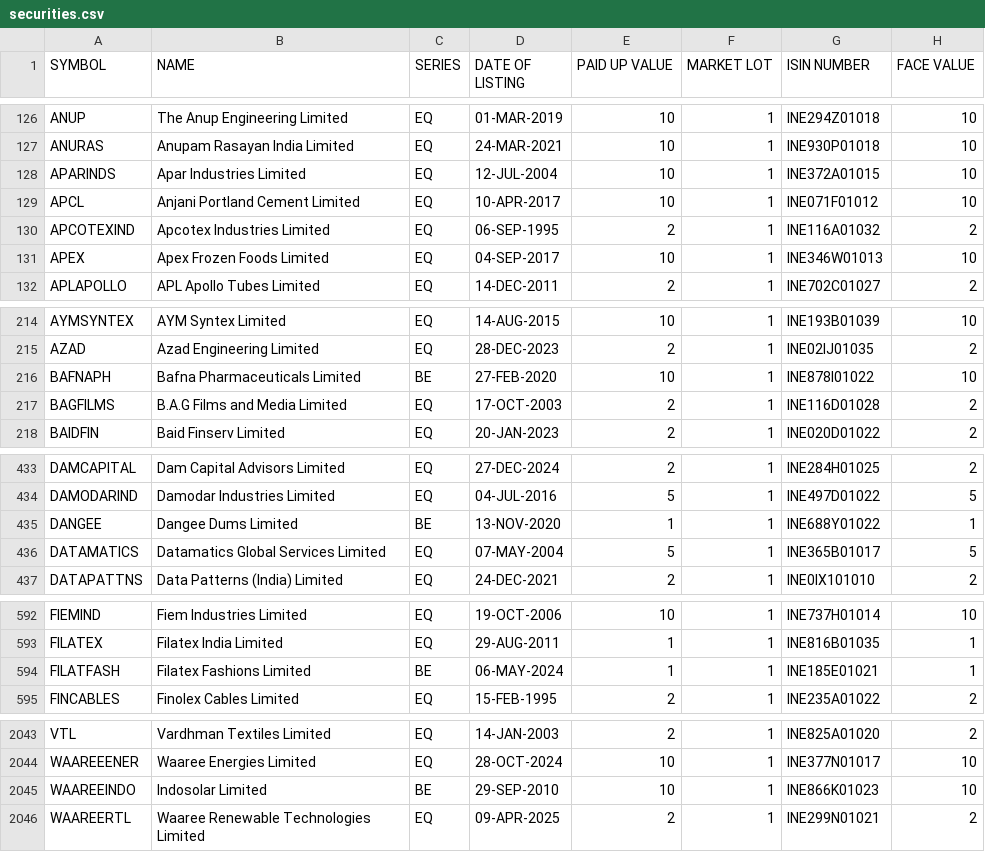
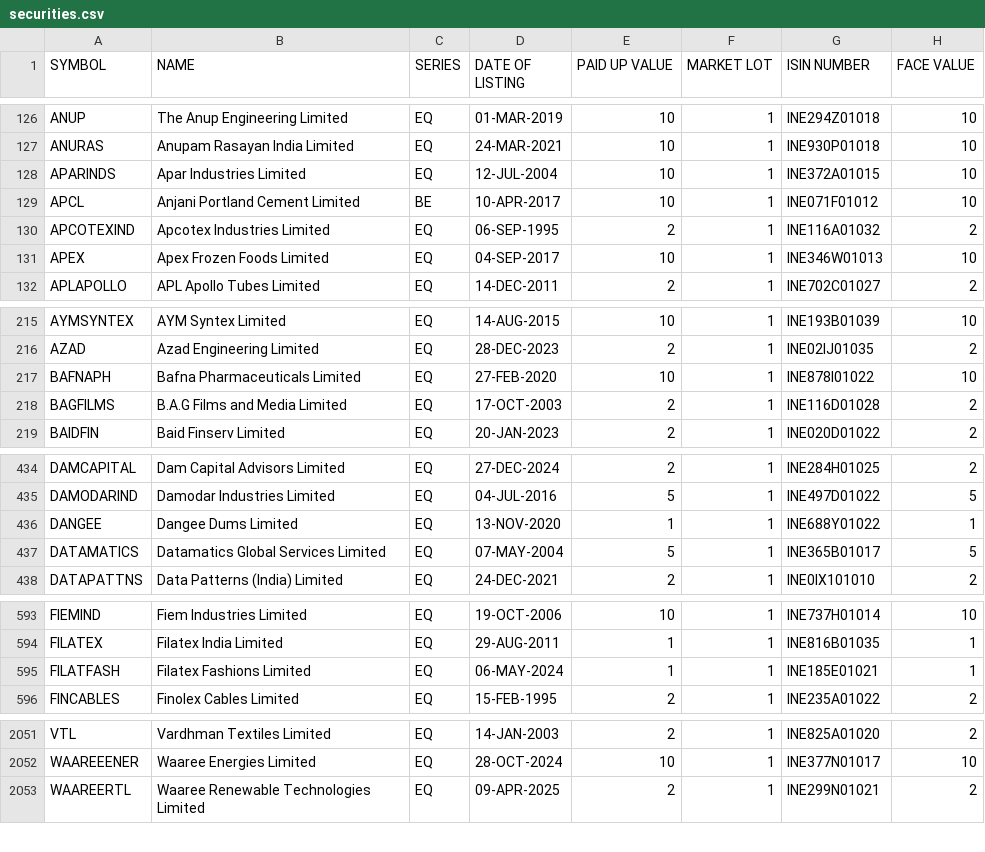
Before and after one commit to RSKPixel/finlog, a CSV file: backend/data/securities.csv, drawn as a sheet; only a part is shown, gaps mark what is left out; the diff covers the shown part only.

```diff
--- a/backend/data/securities.csv
+++ b/backend/data/securities.csv
@@ -128,3 +128,3 @@ ANURAS,Anupam Rasayan India Limited,EQ,24-MAR-2021,10,1,INE930P01018,10
 APARINDS,Apar Industries Limited,EQ,12-JUL-2004,10,1,INE372A01015,10
-APCL,Anjani Portland Cement Limited,EQ,10-APR-2017,10,1,INE071F01012,10
+APCL,Anjani Portland Cement Limited,BE,10-APR-2017,10,1,INE071F01012,10
 APCOTEXIND,Apcotex Industries Limited,EQ,06-SEP-1995,2,1,INE116A01032,2
@@ -215,3 +216,3 @@ AYMSYNTEX,AYM Syntex Limited,EQ,14-AUG-2015,10,1,INE193B01039,10
 AZAD,Azad Engineering Limited,EQ,28-DEC-2023,2,1,INE02IJ01035,2
-BAFNAPH,Bafna Pharmaceuticals Limited,BE,27-FEB-2020,10,1,INE878I01022,10
+BAFNAPH,Bafna Pharmaceuticals Limited,EQ,27-FEB-2020,10,1,INE878I01022,10
 BAGFILMS,B.A.G Films and Media Limited,EQ,17-OCT-2003,2,1,INE116D01028,2
@@ -434,3 +435,3 @@ DAMCAPITAL,Dam Capital Advisors Limited,EQ,27-DEC-2024,2,1,INE284H01025,2
 DAMODARIND,Damodar Industries Limited,EQ,04-JUL-2016,5,1,INE497D01022,5
-DANGEE,Dangee Dums Limited,BE,13-NOV-2020,1,1,INE688Y01022,1
+DANGEE,Dangee Dums Limited,EQ,13-NOV-2020,1,1,INE688Y01022,1
 DATAMATICS,Datamatics Global Services Limited,EQ,07-MAY-2004,5,1,INE365B01017,5
@@ -593,3 +594,3 @@ FIEMIND,Fiem Industries Limited,EQ,19-OCT-2006,10,1,INE737H01014,10
 FILATEX,Filatex India Limited,EQ,29-AUG-2011,1,1,INE816B01035,1
-FILATFASH,Filatex Fashions Limited,BE,06-MAY-2024,1,1,INE185E01021,1
+FILATFASH,Filatex Fashions Limited,EQ,06-MAY-2024,1,1,INE185E01021,1
 FINCABLES,Finolex Cables Limited,EQ,15-FEB-1995,2,1,INE235A01022,2
@@ -2044,3 +2052,2 @@ VTL,Vardhman Textiles Limited,EQ,14-JAN-2003,2,1,INE825A01020,2
 WAAREEENER,Waaree Energies Limited,EQ,28-OCT-2024,10,1,INE377N01017,10
-WAAREEINDO,Indosolar Limited,BE,29-SEP-2010,10,1,INE866K01023,10
 WAAREERTL,Waaree Renewable Technologies Limited,EQ,09-APR-2025,2,1,INE299N01021,2
```
Also changed, not shown: 9 added rows, 1 removed row and 11 edited cells elsewhere in this file, 9 other files.
